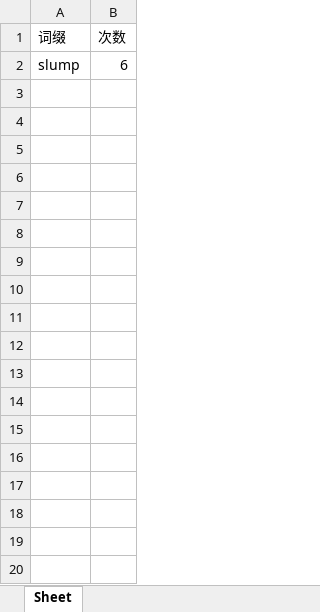
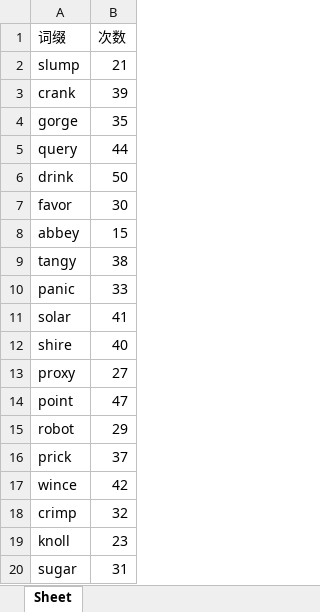
Before and after one commit to Alyfrea/mcm_wordle, an Excel workbook: 词缀.xlsx, sheet Sheet, drawn as a sheet; only a part is shown; values as stored, in another font and other column widths than the file's, no borders; the diff covers the shown part only; the diff names each change by its address in the sheet, - before the commit and + after, or states it on an @@ line.

```diff
--- a/词缀.xlsx (sheet Sheet)
+++ b/词缀.xlsx (sheet Sheet)
-B2 (次数): 6
+B2 (次数): 21
+row 3: crank | 39
+row 4: gorge | 35
+row 5: query | 44
+row 6: drink | 50
+row 7: favor | 30
+row 8: abbey | 15
+row 9: tangy | 38
+row 10: panic | 33
+row 11: solar | 41
+row 12: shire | 40
+row 13: proxy | 27
+row 14: point | 47
+row 15: robot | 29
+row 16: prick | 37
+row 17: wince | 42
+row 18: crimp | 32
+row 19: knoll | 23
+row 20: sugar | 31
```
Also changed, not shown: 340 added rows elsewhere in this sheet, 1 other file.
